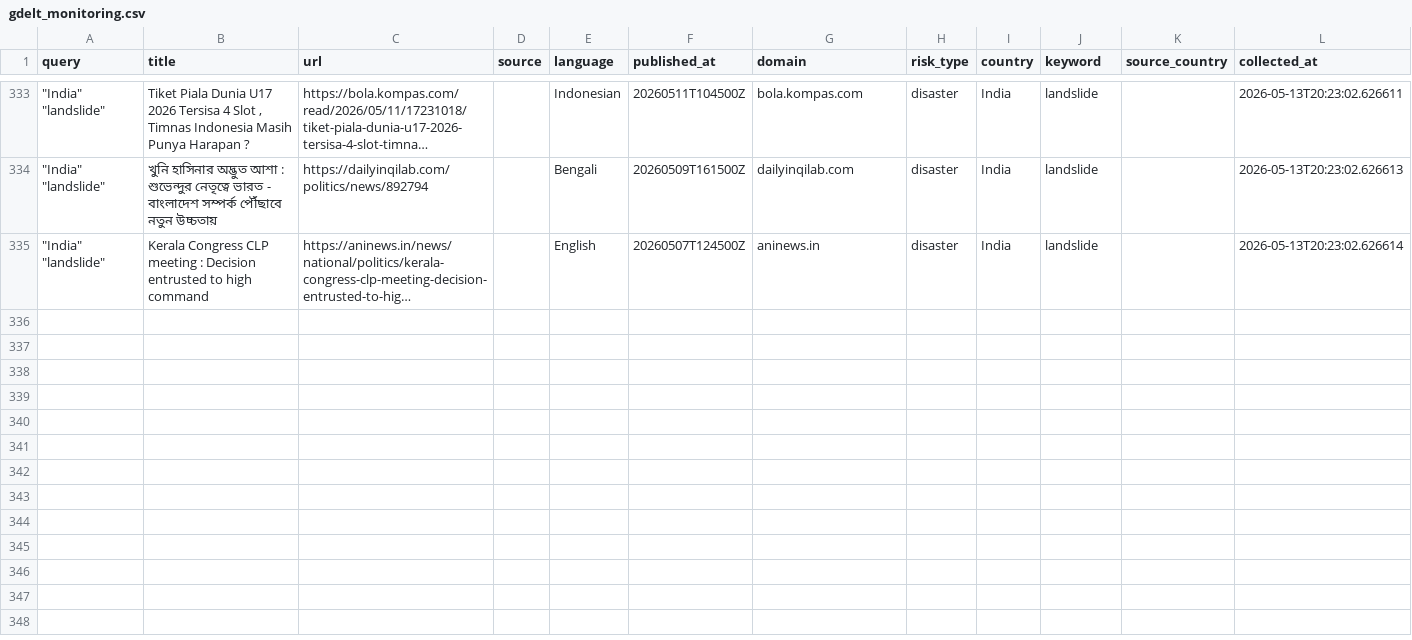
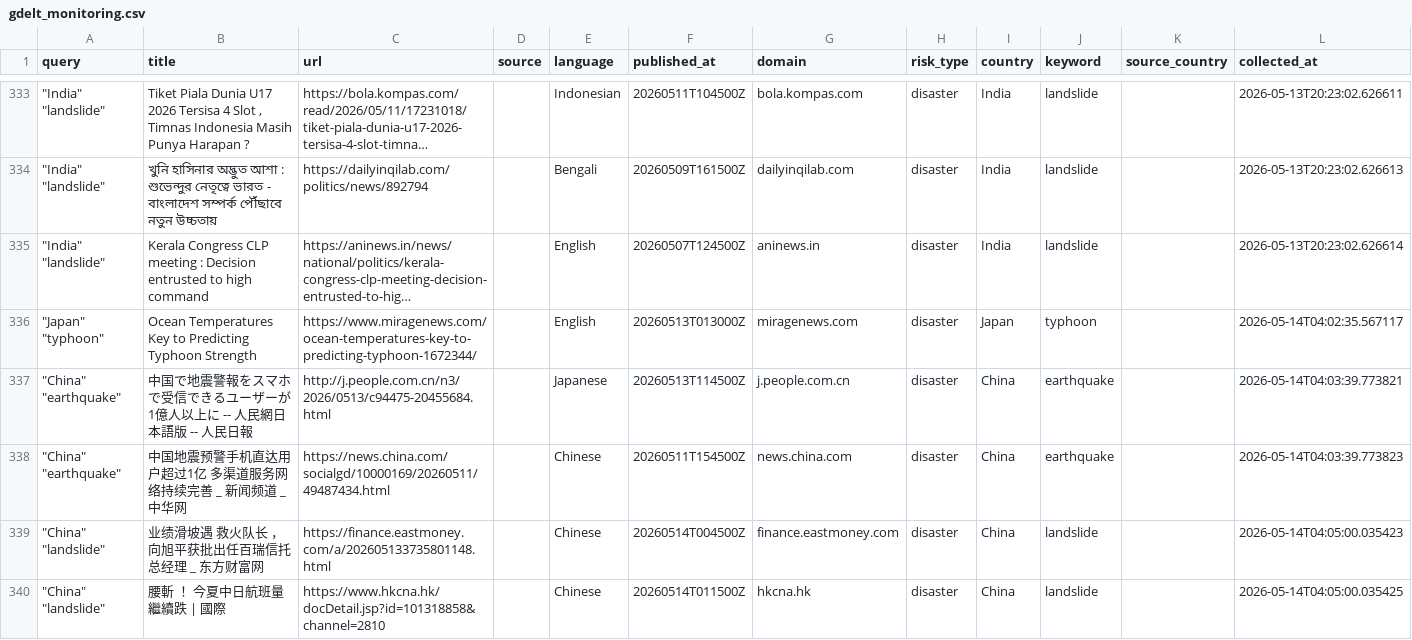
Before and after one commit to leekangjae1/supply-chain, a CSV file: gdelt_monitoring.csv, drawn as a sheet; only a part is shown, gaps mark what is left out; long unchanged cells end in …; the diff covers the shown part only; the diff names each change by its address in the sheet, - before the commit and + after, or states it on an @@ line.

```diff
--- a/gdelt_monitoring.csv
+++ b/gdelt_monitoring.csv
+row 336: "Japan" "typhoon" | Ocean Temperatures Key to Predicting Typhoon Strength | https://www.miragenews.com/ocean-temperatures-key-to-predicting-typhoon-1672344/ |  | English | 20260513T013000Z | miragenews.com | disaster | Japan | typhoon |  | 2026-05-14T04:02:35.567117
+row 337: "China" "earthquake" | 中国で地震警報をスマホで受信できるユーザーが1億人以上に -- 人民網日本語版 -- 人民日報 | http://j.people.com.cn/n3/2026/0513/c94475-20455684.html |  | Japanese | 20260513T114500Z | j.people.com.cn | disaster | China | earthquake |  | 2026-05-14T04:03:39.773821
+row 338: "China" "earthquake" | 中国地震预警手机直达用户超过1亿 多渠道服务网络持续完善 _ 新闻频道 _ 中华网 | https://news.china.com/socialgd/10000169/20260511/49487434.html |  | Chinese | 20260511T154500Z | news.china.com | disaster | China | earthquake |  | 2026-05-14T04:03:39.773823
+row 339: "China" "landslide" | 业绩滑坡遇 救火队长 ， 向旭平获批出任百瑞信托总经理 _ 东方财富网 | https://finance.eastmoney.com/a/202605133735801148.html |  | Chinese | 20260514T004500Z | finance.eastmoney.com | disaster | China | landslide |  | 2026-05-14T04:05:00.035423
+row 340: "China" "landslide" | 腰斬 ！ 今夏中日航班量繼續跌 | 國際 | https://www.hkcna.hk/docDetail.jsp?id=101318858&channel=2810 |  | Chinese | 20260514T011500Z | hkcna.hk | disaster | China | landslide |  | 2026-05-14T04:05:00.035425
```
Also changed, not shown: 15 added rows elsewhere in this file, 1 other file.
